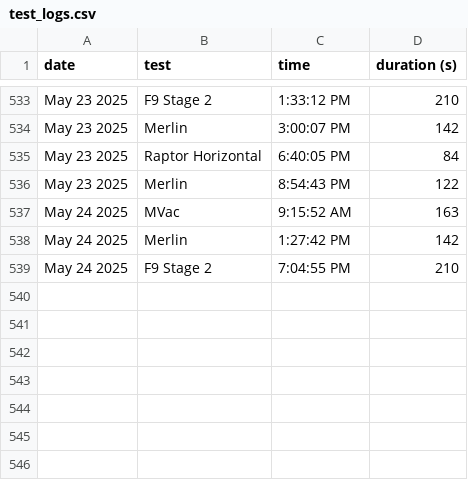
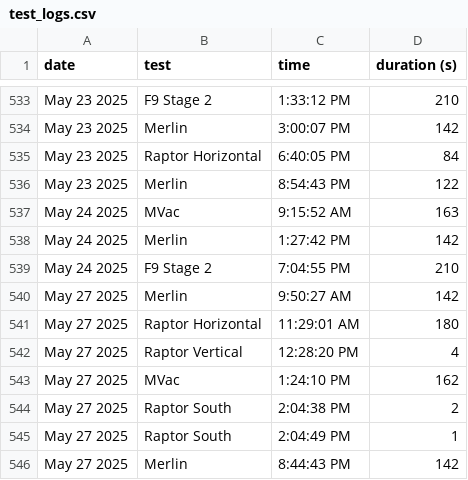
Before and after one commit to CameronField/SpaceX_Eng_Test_Log, a CSV file: test_logs.csv, drawn as a sheet; only a part is shown, gaps mark what is left out; the diff names each change by its address in the sheet, - before the commit and + after, or states it on an @@ line.

Commit message:
Update test log

```diff
--- a/test_logs.csv
+++ b/test_logs.csv
+row 540: May 27 2025 | Merlin | 9:50:27 AM | 142
+row 541: May 27 2025 | Raptor Horizontal | 11:29:01 AM | 180
+row 542: May 27 2025 | Raptor Vertical | 12:28:20 PM | 4
+row 543: May 27 2025 | MVac | 1:24:10 PM | 162
+row 544: May 27 2025 | Raptor South | 2:04:38 PM | 2
+row 545: May 27 2025 | Raptor South | 2:04:49 PM | 1
+row 546: May 27 2025 | Merlin | 8:44:43 PM | 142
```
